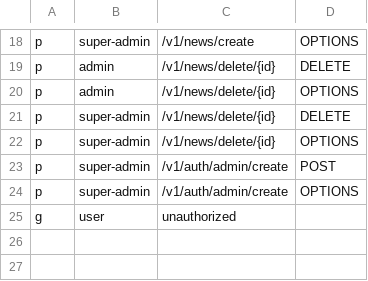
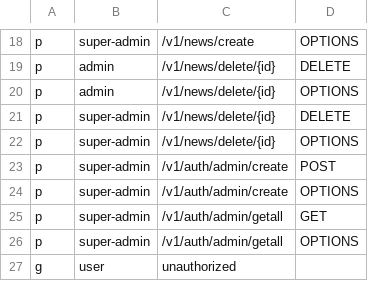
Before and after one commit to rarebek/news, a CSV file: config/auth.csv, drawn as a sheet; only a part is shown, gaps mark what is left out.

Commit message:
get all admins method added

```diff
--- a/config/auth.csv
+++ b/config/auth.csv
@@ -24,2 +24,4 @@ p, super-admin, /v1/auth/admin/create, POST
 p, super-admin, /v1/auth/admin/create, OPTIONS
+p, super-admin, /v1/auth/admin/getall, GET
+p, super-admin, /v1/auth/admin/getall, OPTIONS
 g, user, unauthorized
```
